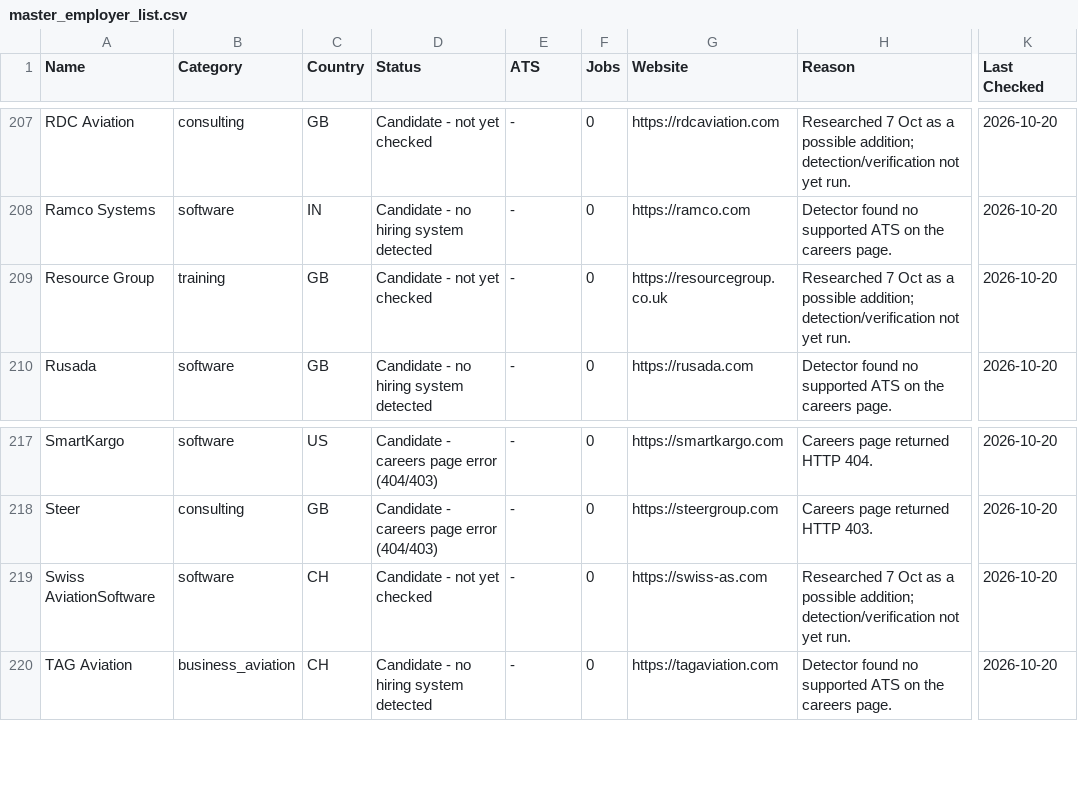
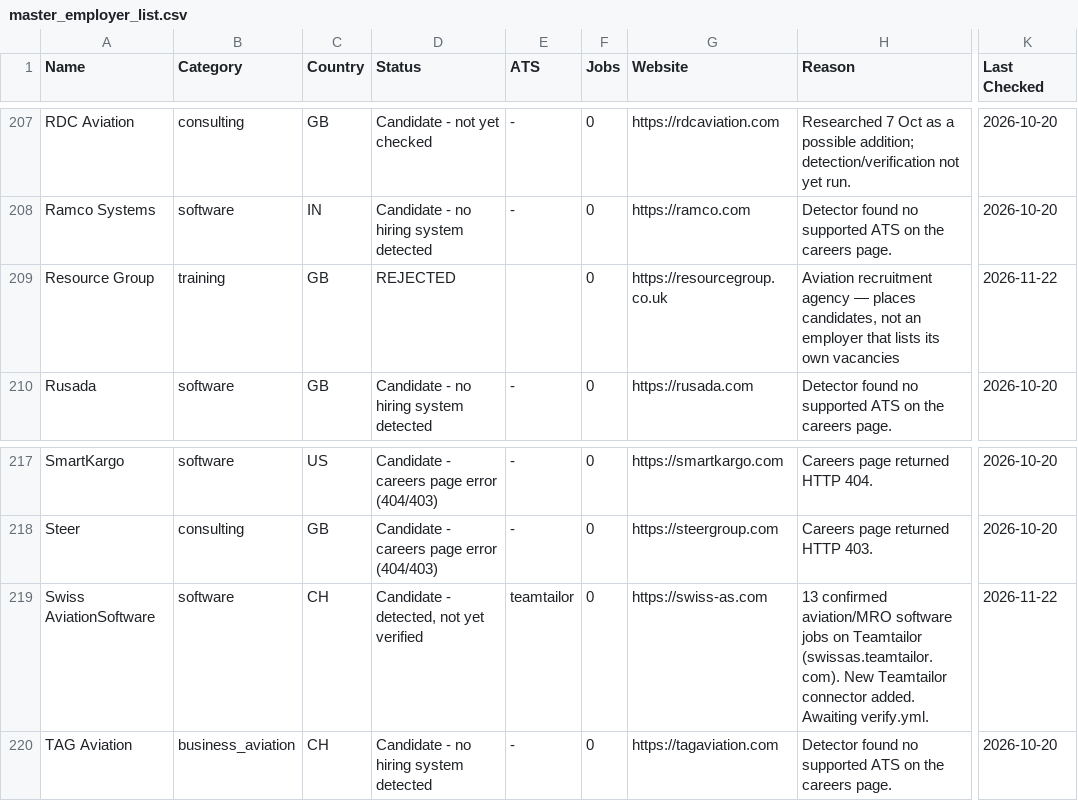
Before and after one commit to ankgta/aerojobs, a CSV file: data/master_employer_list.csv, drawn as a sheet; only a part is shown, gaps mark what is left out; the diff covers the shown part only; the diff names each change by its address in the sheet, - before the commit and + after, or states it on an @@ line.

```diff
--- a/data/master_employer_list.csv
+++ b/data/master_employer_list.csv
-D209 (Status): Candidate - not yet checked
+D209 (Status): REJECTED
-E209 (ATS): -
+E209 (ATS): (empty)
-H209 (Reason): Researched 7 Oct as a possible addition; detection/verification not yet run.
+H209 (Reason): Aviation recruitment agency — places candidates, not an employer that lists its own vacancies
-K209 (Last Checked): 2026-10-20
+K209 (Last Checked): 2026-11-22
-D219 (Status): Candidate - not yet checked
+D219 (Status): Candidate - detected, not yet verified
-E219 (ATS): -
+E219 (ATS): teamtailor
-H219 (Reason): Researched 7 Oct as a possible addition; detection/verification not yet run.
+H219 (Reason): 13 confirmed aviation/MRO software jobs on Teamtailor (swissas.teamtailor.com). New Teamtailor connector added. Awaiting verify.yml.
-K219 (Last Checked): 2026-10-20
+K219 (Last Checked): 2026-11-22
```
Also changed, not shown: 29 edited cells elsewhere in this file, 4 other files.
